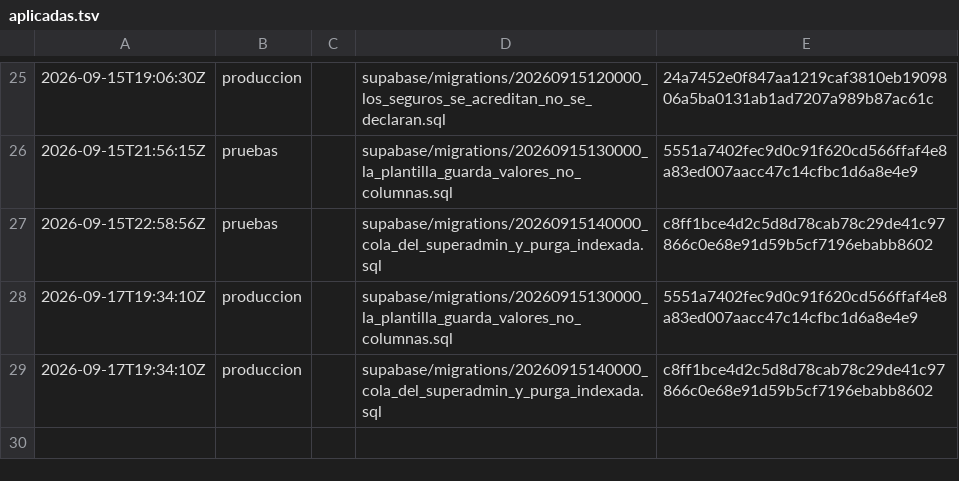
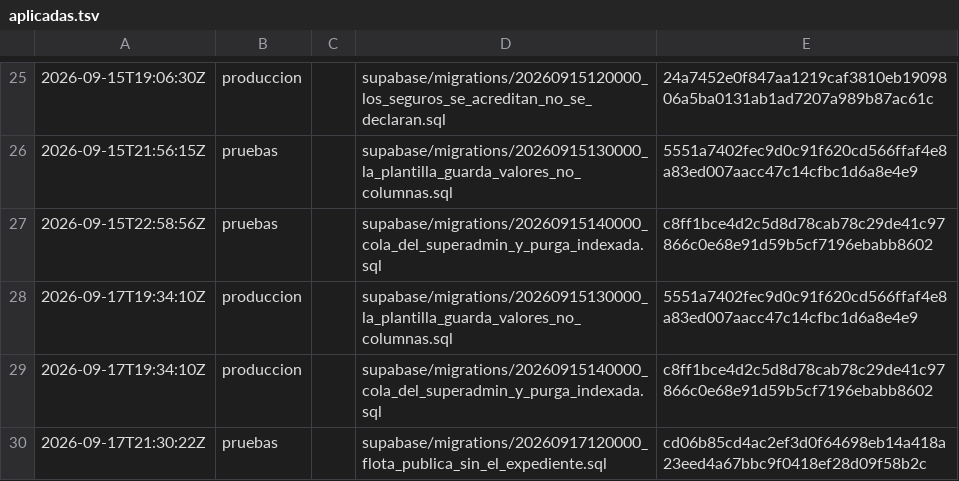
Before and after one commit to papelezz-cpu/Flotaapp, a TSV file: supabase/aplicadas.tsv, drawn as a sheet; only a part is shown, gaps mark what is left out; the diff names each change by its address in the sheet, - before the commit and + after, or states it on an @@ line.

```diff
--- a/supabase/aplicadas.tsv
+++ b/supabase/aplicadas.tsv
+row 30: 2026-09-17T21:30:22Z | pruebas |  | supabase/migrations/20260917120000_flota_publica_sin_el_expediente.sql | cd06b85cd4ac2ef3d0f64698eb14a418a23eed4a67bbc9f0418ef28d09f58b2c
```
Also changed, not shown: 4 other files.
